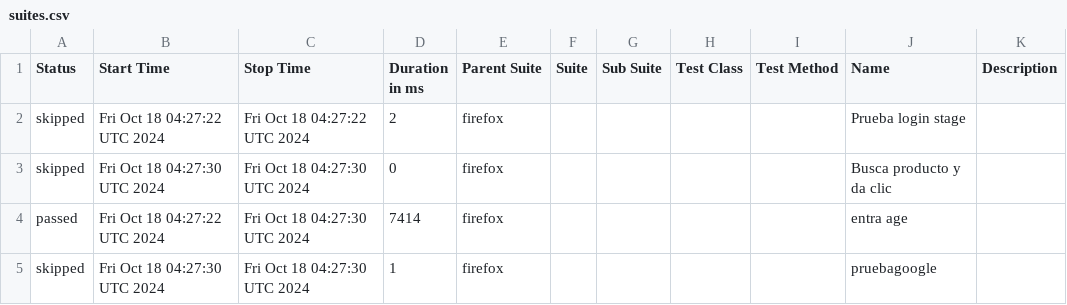
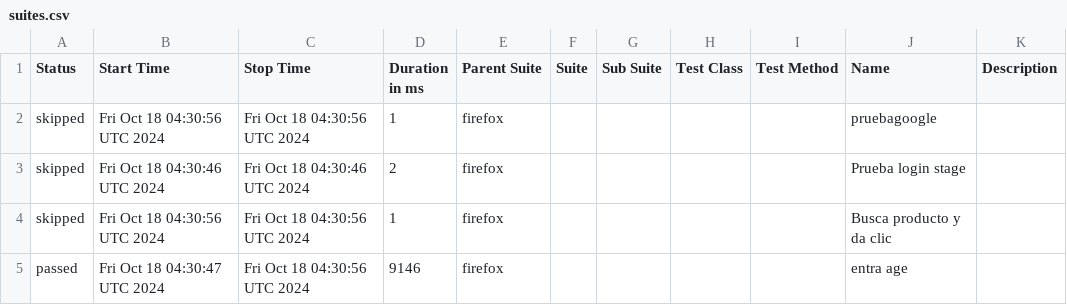
Before and after one commit to a-arias/playwright_GA_Example, a CSV file: report/data/suites.csv, drawn as a sheet.

```diff
--- a/report/data/suites.csv
+++ b/report/data/suites.csv
@@ -1,5 +1,5 @@
 "Status","Start Time","Stop Time","Duration in ms","Parent Suite","Suite","Sub Suite","Test Class","Test Method","Name","Description"
-"skipped","Fri Oct 18 04:27:22 UTC 2024","Fri Oct 18 04:27:22 UTC 2024","2","firefox","","","","","Prueba login stage",""
-"skipped","Fri Oct 18 04:27:30 UTC 2024","Fri Oct 18 04:27:30 UTC 2024","0","firefox","","","","","Busca producto y da clic",""
-"passed","Fri Oct 18 04:27:22 UTC 2024","Fri Oct 18 04:27:30 UTC 2024","7414","firefox","","","","","entra age",""
-"skipped","Fri Oct 18 04:27:30 UTC 2024","Fri Oct 18 04:27:30 UTC 2024","1","firefox","","","","","pruebagoogle",""
+"skipped","Fri Oct 18 04:30:56 UTC 2024","Fri Oct 18 04:30:56 UTC 2024","1","firefox","","","","","pruebagoogle",""
+"skipped","Fri Oct 18 04:30:46 UTC 2024","Fri Oct 18 04:30:46 UTC 2024","2","firefox","","","","","Prueba login stage",""
+"skipped","Fri Oct 18 04:30:56 UTC 2024","Fri Oct 18 04:30:56 UTC 2024","1","firefox","","","","","Busca producto y da clic",""
+"passed","Fri Oct 18 04:30:47 UTC 2024","Fri Oct 18 04:30:56 UTC 2024","9146","firefox","","","","","entra age",""
```
Also changed, not shown: 21 other files.
